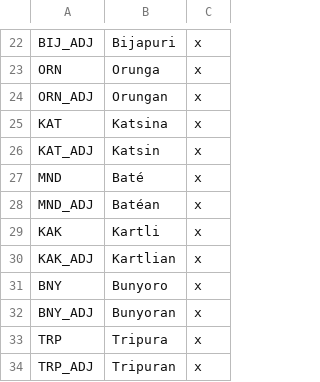
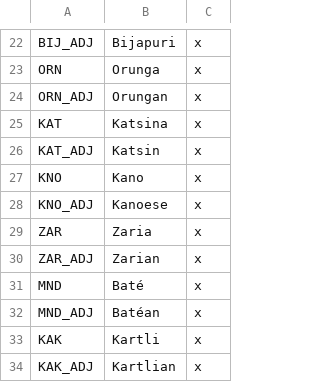
Before and after one commit to AoE-guys/AoE-SP-VERSION-DISCONTINUED-, a CSV file: AOE/localisation/Countries1.csv, drawn as a sheet; only a part is shown, gaps mark what is left out; the shorter side is filled out with more unchanged rows.

```diff
--- a/AOE/localisation/Countries1.csv
+++ b/AOE/localisation/Countries1.csv
@@ -26,2 +26,6 @@ KAT;Katsina;x
 KAT_ADJ;Katsin;x
+KNO;Kano;x
+KNO_ADJ;Kanoese;x
+ZAR;Zaria;x
+ZAR_ADJ;Zarian;x
 MND;Baté;x
```
Also changed, not shown: 19 other files.
